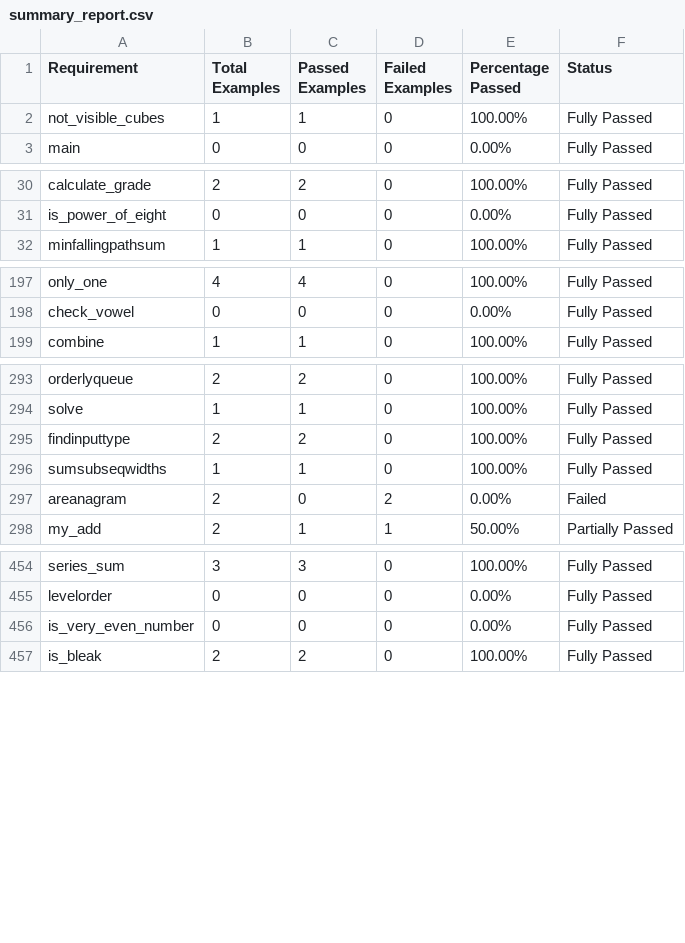
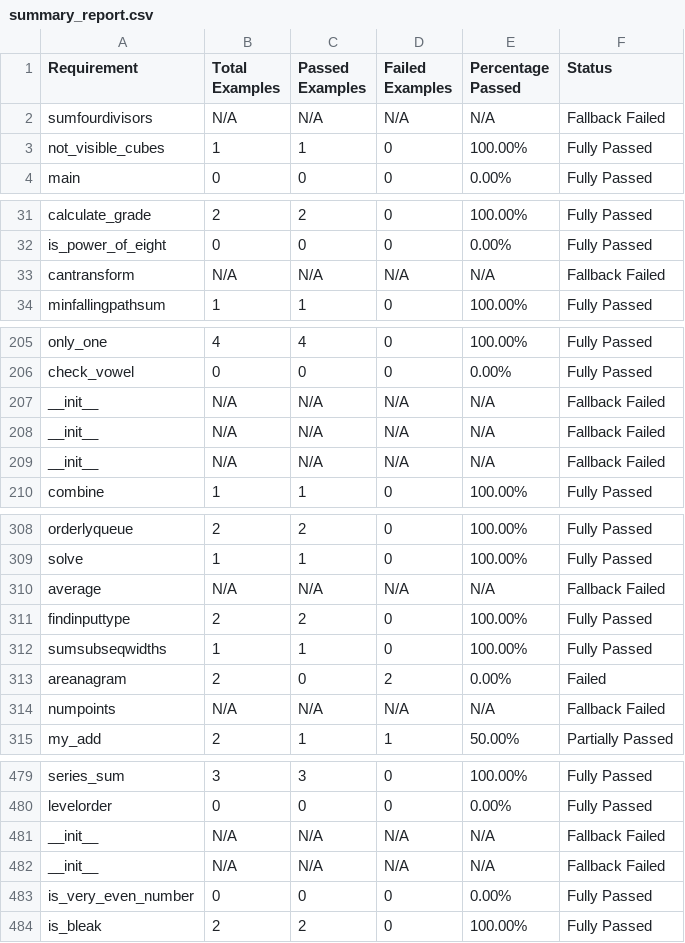
Before and after one commit to msv-lab/SpecFix, a CSV file: experiment/taco_dataset_validation/summary_report.csv, drawn as a sheet; only a part is shown, gaps mark what is left out; the diff covers the shown part only.

Commit message:
create new_dataset.jsonl which have the new example as the actual output from running the code

```diff
--- a/experiment/taco_dataset_validation/summary_report.csv
+++ b/experiment/taco_dataset_validation/summary_report.csv
@@ -1,2 +1,3 @@
 Requirement,Total Examples,Passed Examples,Failed Examples,Percentage Passed,Status
+sumfourdivisors,N/A,N/A,N/A,N/A,Fallback Failed
 not_visible_cubes,1,1,0,100.00%,Fully Passed
@@ -31,2 +32,3 @@ calculate_grade,2,2,0,100.00%,Fully Passed
 is_power_of_eight,0,0,0,0.00%,Fully Passed
+cantransform,N/A,N/A,N/A,N/A,Fallback Failed
 minfallingpathsum,1,1,0,100.00%,Fully Passed
@@ -198,2 +206,5 @@ only_one,4,4,0,100.00%,Fully Passed
 check_vowel,0,0,0,0.00%,Fully Passed
+__init__,N/A,N/A,N/A,N/A,Fallback Failed
+__init__,N/A,N/A,N/A,N/A,Fallback Failed
+__init__,N/A,N/A,N/A,N/A,Fallback Failed
 combine,1,1,0,100.00%,Fully Passed
@@ -294,2 +309,3 @@ orderlyqueue,2,2,0,100.00%,Fully Passed
 solve,1,1,0,100.00%,Fully Passed
+average,N/A,N/A,N/A,N/A,Fallback Failed
 findinputtype,2,2,0,100.00%,Fully Passed
@@ -297,2 +313,3 @@ sumsubseqwidths,1,1,0,100.00%,Fully Passed
 areanagram,2,0,2,0.00%,Failed
+numpoints,N/A,N/A,N/A,N/A,Fallback Failed
 my_add,2,1,1,50.00%,Partially Passed
@@ -455,2 +480,4 @@ series_sum,3,3,0,100.00%,Fully Passed
 levelorder,0,0,0,0.00%,Fully Passed
+__init__,N/A,N/A,N/A,N/A,Fallback Failed
+__init__,N/A,N/A,N/A,N/A,Fallback Failed
 is_very_even_number,0,0,0,0.00%,Fully Passed
```
Also changed, not shown: 18 added rows elsewhere in this file, experiment/taco_dataset_validation/overall_summary.csv, 2 other files.
